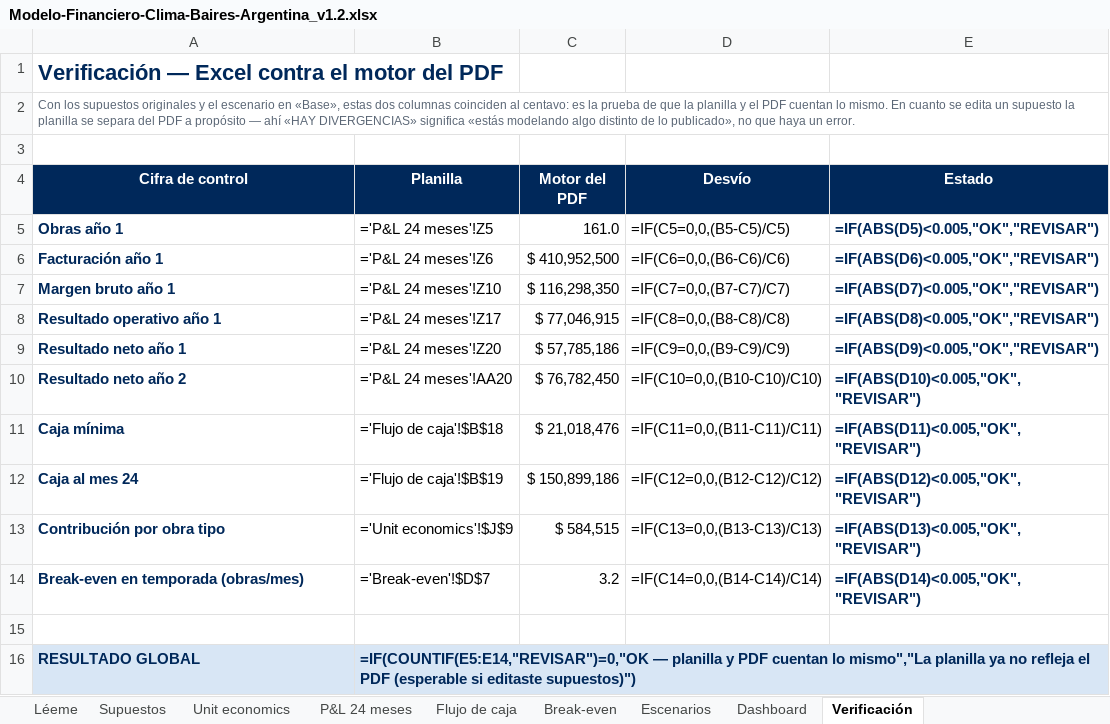
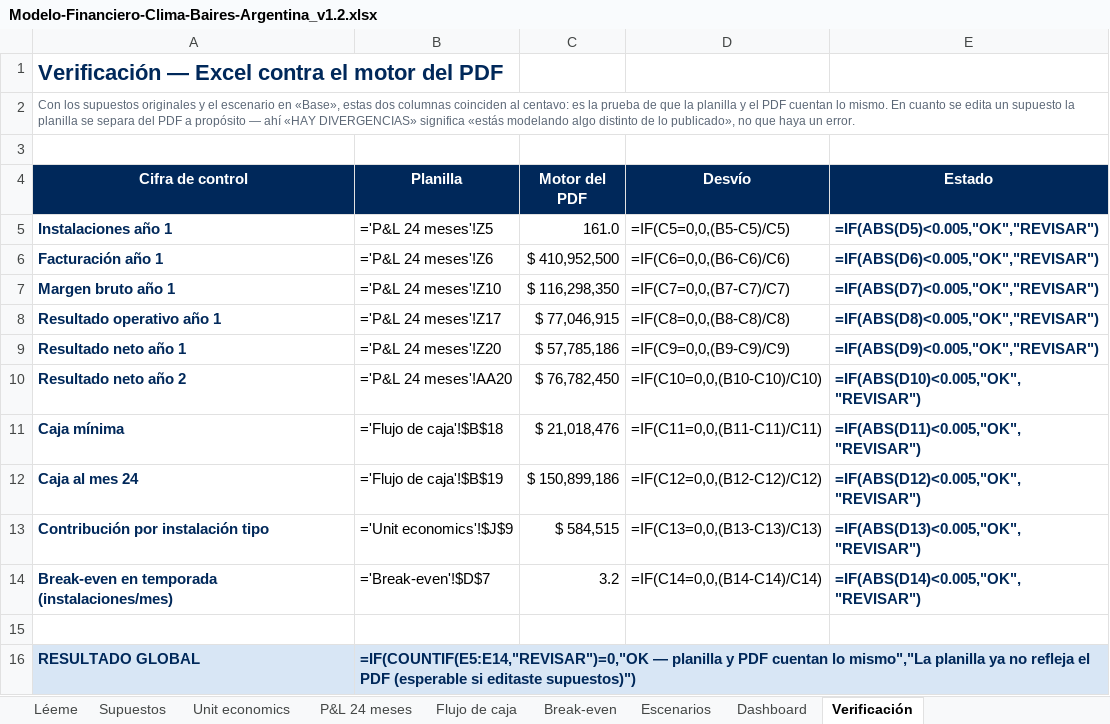
Before and after one commit to pisulapedro-lgtm/nodo-cb, an Excel workbook: dist/Modelo-Financiero-Clima-Baires-Argentina_v1.2.xlsx, sheet Verificación, drawn as a sheet; values as stored, in another font and other column widths than the file's, no borders; formulas without a stored value are shown as written; the diff names each change by its address in the sheet, - before the commit and + after, or states it on an @@ line.

```diff
--- a/dist/Modelo-Financiero-Clima-Baires-Argentina_v1.2.xlsx (sheet Verificación)
+++ b/dist/Modelo-Financiero-Clima-Baires-Argentina_v1.2.xlsx (sheet Verificación)
-A5 (Cifra de control): Obras año 1
+A5 (Cifra de control): Instalaciones año 1
-A13 (Cifra de control): Contribución por obra tipo
+A13 (Cifra de control): Contribución por instalación tipo
-A14 (Cifra de control): Break-even en temporada (obras/mes)
+A14 (Cifra de control): Break-even en temporada (instalaciones/mes)
```
Also changed, not shown: sheet Unit economics, sheet Break-even, sheet Supuestos, sheet Léeme, sheet Dashboard, sheet P&L 24 meses, 1 more sheet, 26 other files.
